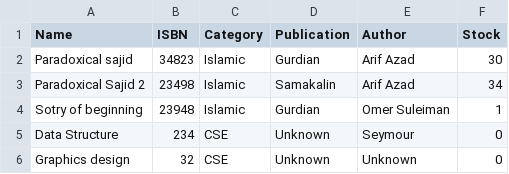
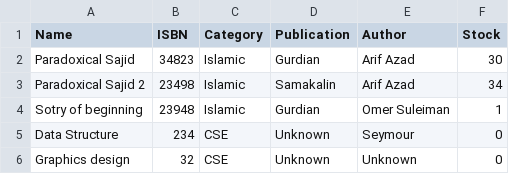
Before and after one commit to arburhan/Library-Management-System-CPP, a CSV file: books.csv, drawn as a sheet.

```diff
--- a/books.csv
+++ b/books.csv
@@ -1,3 +1,3 @@
 Name,ISBN,Category,Publication,Author,Stock
-Paradoxical sajid,34823,Islamic,Gurdian,Arif Azad,30
+Paradoxical Sajid,34823,Islamic,Gurdian,Arif Azad,30
 Paradoxical Sajid 2,23498,Islamic,Samakalin,Arif Azad,34
```
Also changed, not shown: 2 other files.
